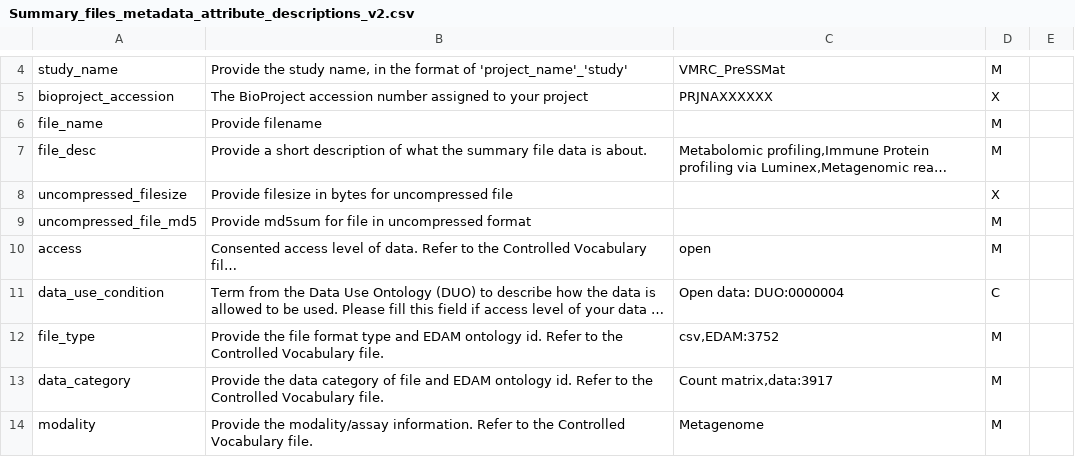
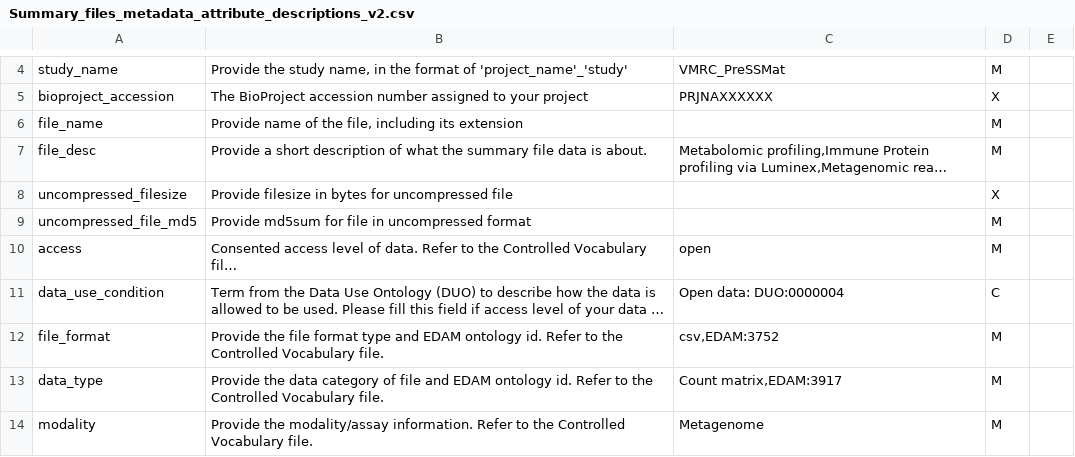
Before and after one commit to vmrc4health/vmrc-docs, a CSV file: Summary_files_metadata_attribute_descriptions_v2.csv, drawn as a sheet; only a part is shown, gaps mark what is left out; long unchanged cells end in …; the diff names each change by its address in the sheet, - before the commit and + after, or states it on an @@ line.

Commit message:
Update Summary_files_metadata_attribute_descriptions_v2.csv
Updated some field names and descriptions

```diff
--- a/Summary_files_metadata_attribute_descriptions_v2.csv
+++ b/Summary_files_metadata_attribute_descriptions_v2.csv
-B6: Provide filename
+B6: Provide name of the file, including its extension
-A12: file_type
+A12: file_format
-A13: data_category
+A13: data_type
-C13: Count matrix,data:3917
+C13: Count matrix,EDAM:3917
```
